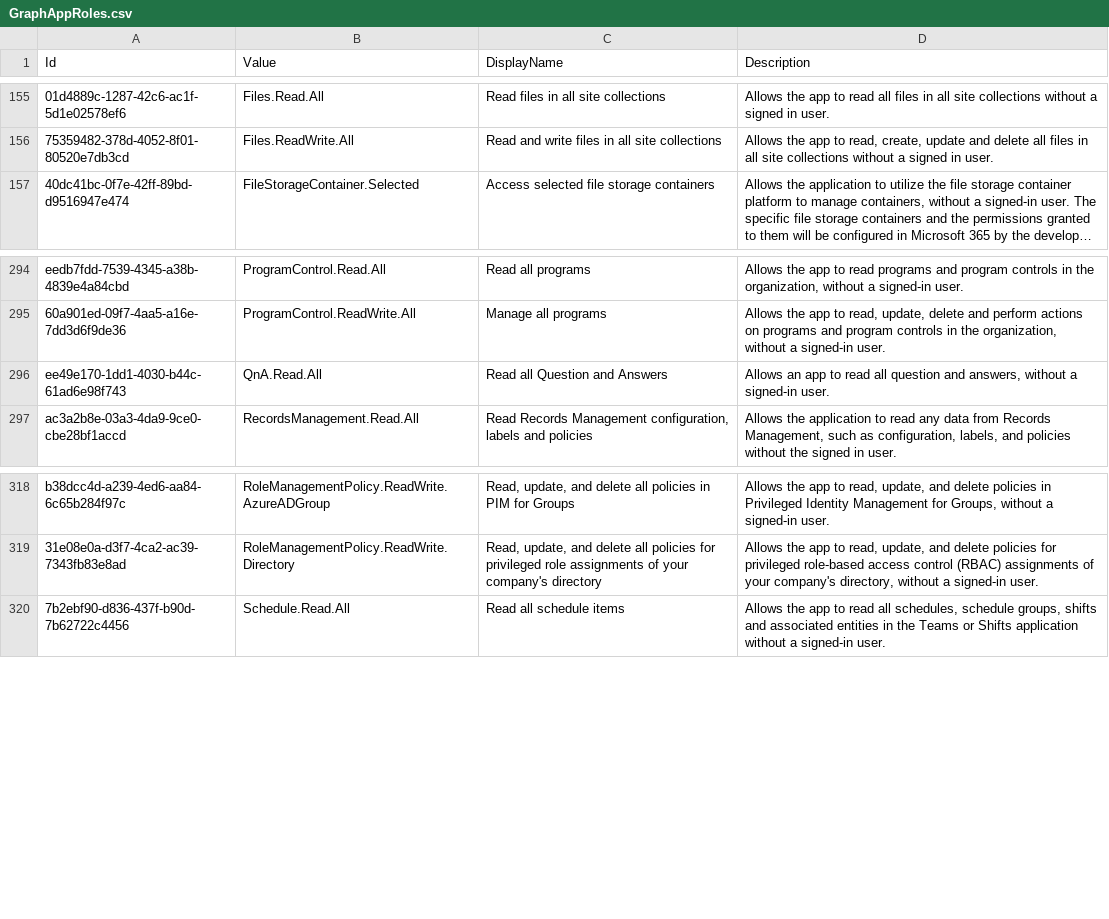
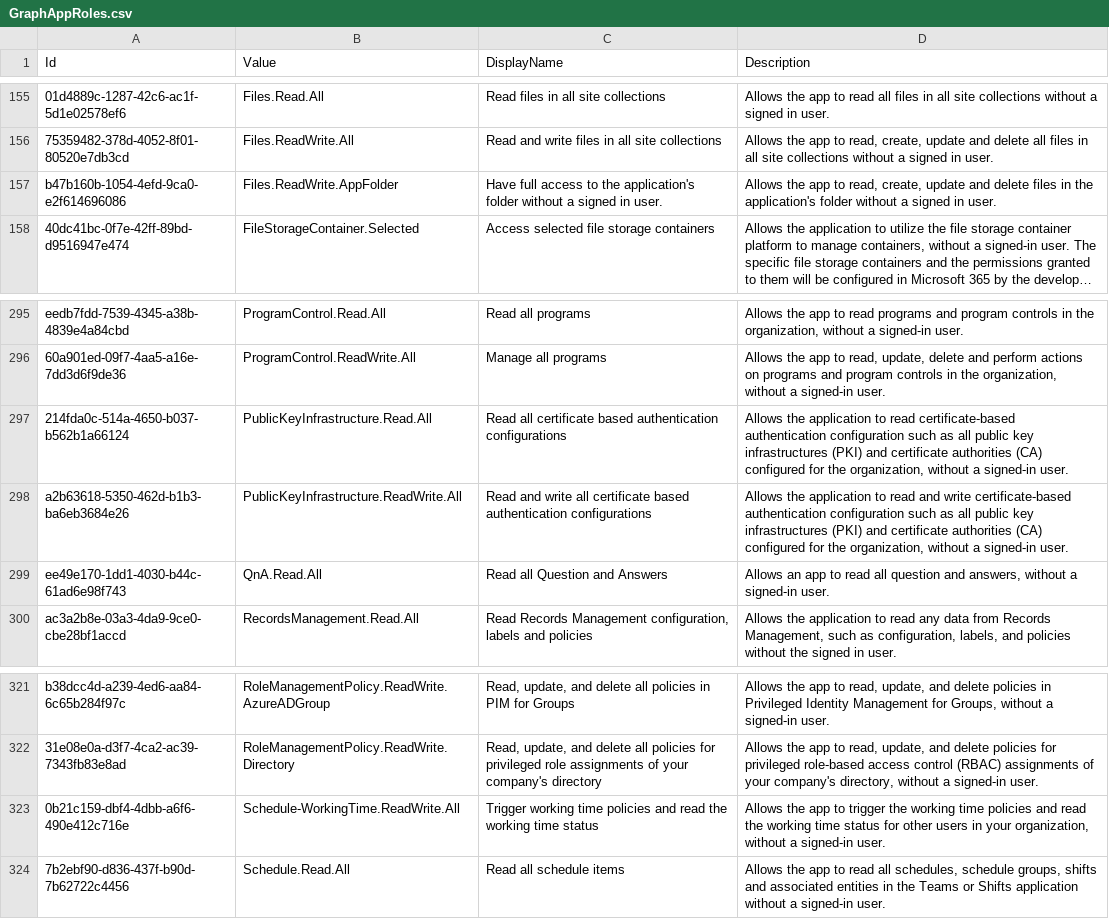
Before and after one commit to merill/microsoft-info, a CSV file: _info/GraphAppRoles.csv, drawn as a sheet; only a part is shown, gaps mark what is left out; long unchanged cells end in …; the diff names each change by its address in the sheet, - before the commit and + after, or states it on an @@ line.

```diff
--- a/_info/GraphAppRoles.csv
+++ b/_info/GraphAppRoles.csv
+row 157: b47b160b-1054-4efd-9ca0-e2f614696086 | Files.ReadWrite.AppFolder | Have full access to the application's folder without a signed in user. | Allows the app to read, create, update and delete files in the application's folder without a signed in user.
+row 297: 214fda0c-514a-4650-b037-b562b1a66124 | PublicKeyInfrastructure.Read.All | Read all certificate based authentication configurations | Allows the application to read certificate-based authentication configuration such as all public key infrastructures (PKI) and certificate authorities (CA) configured for the organization, without a signed-in user.
+row 298: a2b63618-5350-462d-b1b3-ba6eb3684e26 | PublicKeyInfrastructure.ReadWrite.All | Read and write all certificate based authentication configurations | Allows the application to read and write certificate-based authentication configuration such as all public key infrastructures (PKI) and certificate authorities (CA) configured for the organization, without a signed-in user.
+row 323: 0b21c159-dbf4-4dbb-a6f6-490e412c716e | Schedule-WorkingTime.ReadWrite.All | Trigger working time policies and read the working time status | Allows the app to trigger the working time policies and read the working time status for other users in your organization, without a signed-in user.
```
Also changed, not shown: _info/GraphDelegateRoles.csv, _info/MicrosoftApps.csv, 3 other files.
